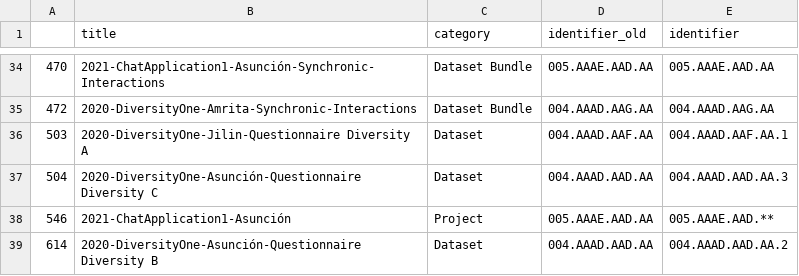
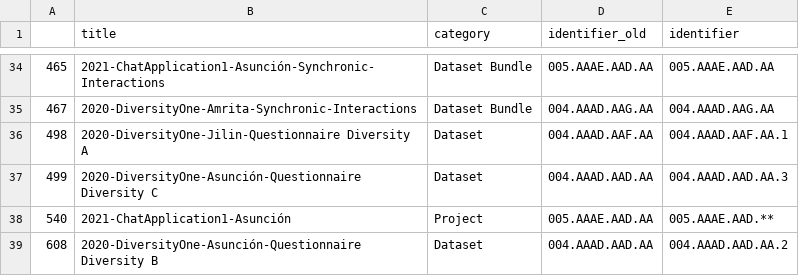
Before and after one commit to datascientiafoundation/LivePeople, a CSV file: resources/metadata_process_scripts/sources/duplicated_identifiers.csv, drawn as a sheet; only a part is shown, gaps mark what is left out; the diff covers the shown part only.

```diff
--- a/resources/metadata_process_scripts/sources/duplicated_identifiers.csv
+++ b/resources/metadata_process_scripts/sources/duplicated_identifiers.csv
@@ -34,6 +34,6 @@
-470,2021-ChatApplication1-Asunción-Synchronic-Interactions,Dataset Bundle,005.AAAE.AAD.AA,005.AAAE.AAD.AA
-472,2020-DiversityOne-Amrita-Synchronic-Interactions,Dataset Bundle,004.AAAD.AAG.AA,004.AAAD.AAG.AA
-503,2020-DiversityOne-Jilin-Questionnaire Diversity A,Dataset,004.AAAD.AAF.AA,004.AAAD.AAF.AA.1
-504,2020-DiversityOne-Asunción-Questionnaire Diversity C,Dataset,004.AAAD.AAD.AA,004.AAAD.AAD.AA.3
-546,2021-ChatApplication1-Asunción,Project,005.AAAE.AAD.AA,005.AAAE.AAD.**
-614,2020-DiversityOne-Asunción-Questionnaire Diversity B,Dataset,004.AAAD.AAD.AA,004.AAAD.AAD.AA.2
+465,2021-ChatApplication1-Asunción-Synchronic-Interactions,Dataset Bundle,005.AAAE.AAD.AA,005.AAAE.AAD.AA
+467,2020-DiversityOne-Amrita-Synchronic-Interactions,Dataset Bundle,004.AAAD.AAG.AA,004.AAAD.AAG.AA
+498,2020-DiversityOne-Jilin-Questionnaire Diversity A,Dataset,004.AAAD.AAF.AA,004.AAAD.AAF.AA.1
+499,2020-DiversityOne-Asunción-Questionnaire Diversity C,Dataset,004.AAAD.AAD.AA,004.AAAD.AAD.AA.3
+540,2021-ChatApplication1-Asunción,Project,005.AAAE.AAD.AA,005.AAAE.AAD.**
+608,2020-DiversityOne-Asunción-Questionnaire Diversity B,Dataset,004.AAAD.AAD.AA,004.AAAD.AAD.AA.2
```
Also changed, not shown: 1 added row, 1 removed row and 30 edited cells elsewhere in this file, 6 other files.
